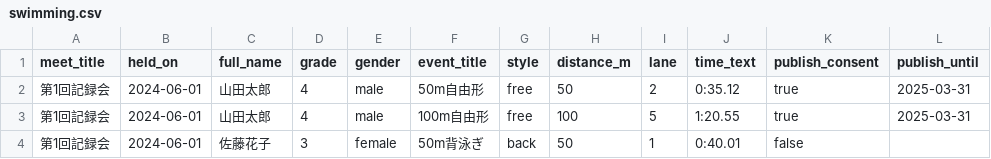
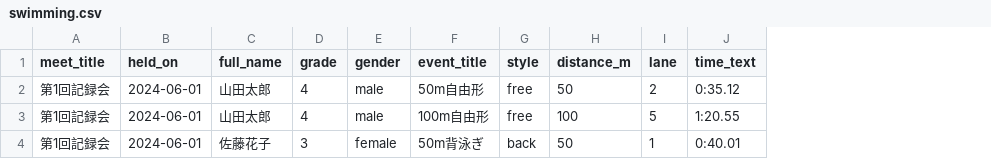
Before and after one commit to TakumaMaruyama/hamasui-kirokukai, a CSV file: samples/swimming.csv, drawn as a sheet; the diff names each change by its address in the sheet, - before the commit and + after, or states it on an @@ line.

Commit message:
Remove publish consent feature

```diff
--- a/samples/swimming.csv
+++ b/samples/swimming.csv
-column K (publish_consent), rows 2-4: true | true | false
-column L (publish_until), rows 2-3: 2025-03-31 | 2025-03-31
```
Also changed, not shown: 11 other files.
